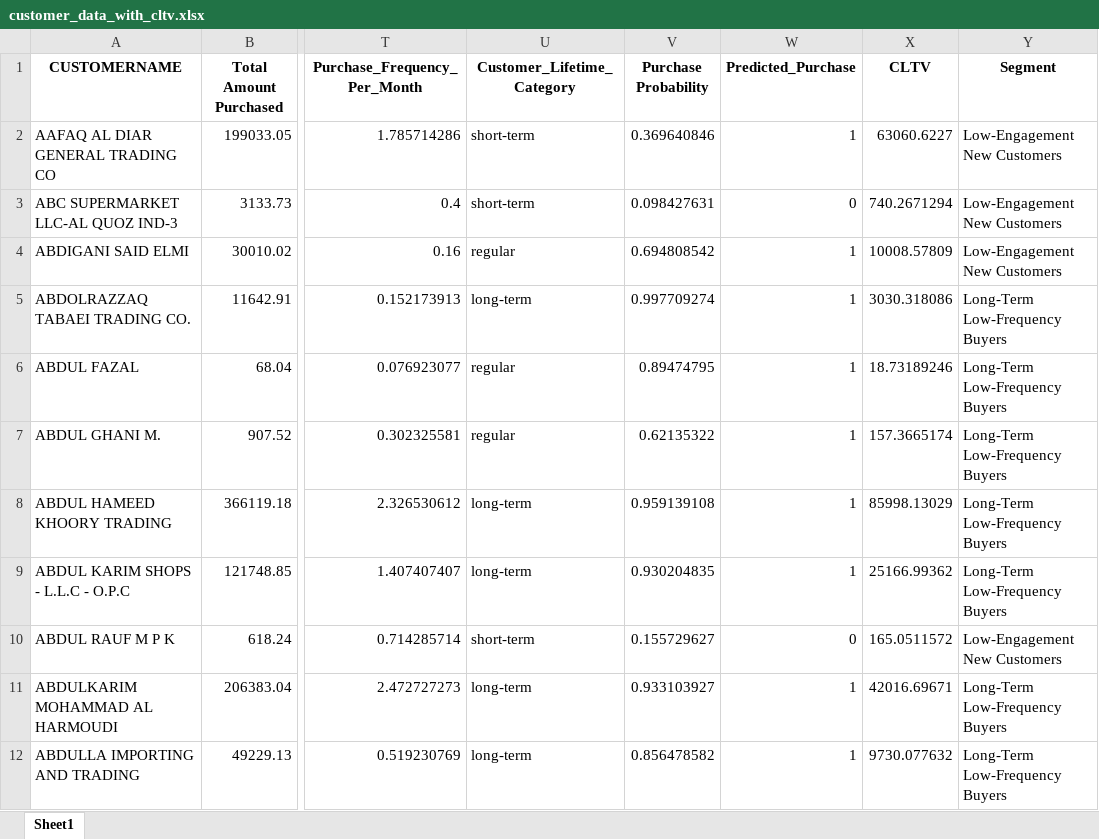
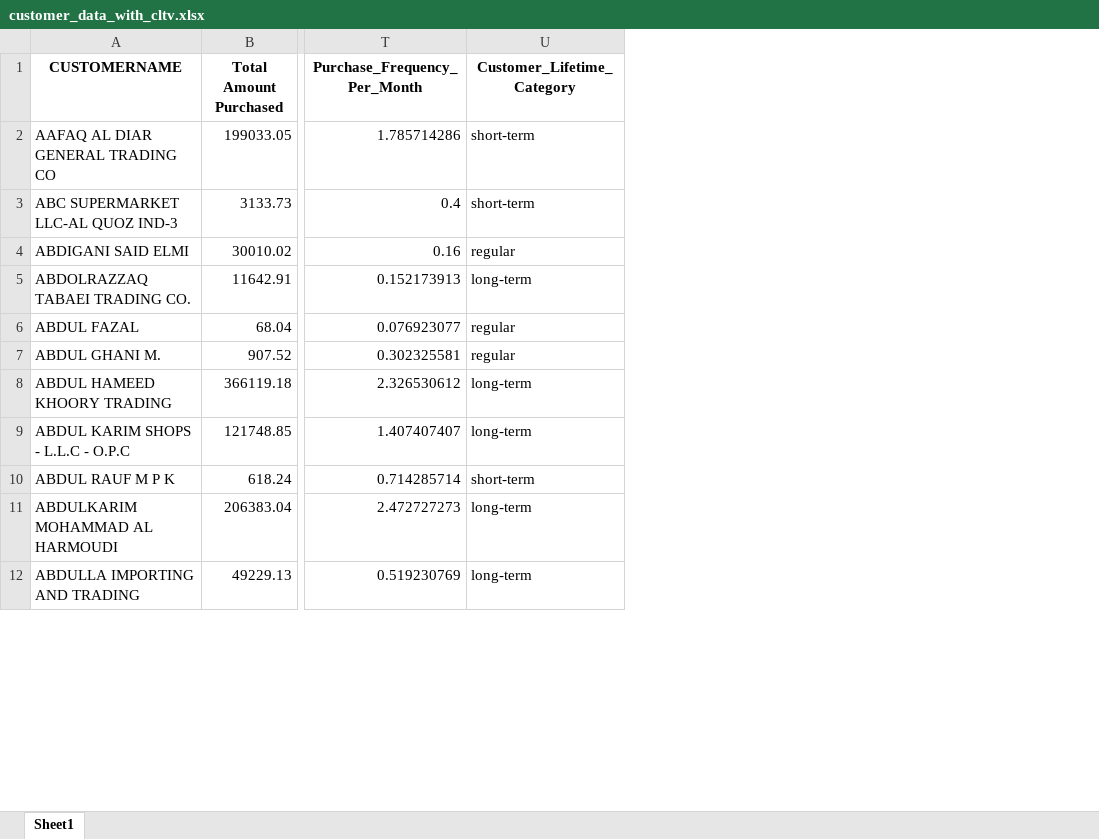
Before and after one commit to JanaKiwan/ProjectFinal, an Excel workbook: customer_data_with_cltv.xlsx, sheet Sheet1, drawn as a sheet; only a part is shown, gaps mark what is left out; values as stored, in another font and other column widths than the file's, no borders; the diff names each change by its address in the sheet, - before the commit and + after, or states it on an @@ line.

Commit message:
Add files via upload

```diff
--- a/customer_data_with_cltv.xlsx (sheet Sheet1)
+++ b/customer_data_with_cltv.xlsx (sheet Sheet1)
-column V (Purchase Probability), rows 2-12: 0.369640846 | 0.098427631 | 0.694808542 | 0.997709274 | 0.89474795 | 0.62135322 | 0.959139108 | 0.930204835 | 0.155729627 | 0.933103927 | 0.856478582
-column W (Predicted_Purchase), rows 2-12: 1 | 0 | 1 | 1 | 1 | 1 | 1 | 1 | 0 | 1 | 1
-column X (CLTV), rows 2-12: 63060.6227 | 740.2671294 | 10008.57809 | 3030.318086 | 18.73189246 | 157.3665174 | 85998.13029 | 25166.99362 | 165.0511572 | 42016.69671 | 9730.077632
-column Y (Segment), rows 2-12: Low-Engagement New Customers | Low-Engagement New Customers | Low-Engagement New Customers | Long-Term Low-Frequency Buyers | Long-Term Low-Frequency Buyers | Long-Term Low-Frequency Buyers | Long-Term Low-Frequency Buyers | Long-Term Low-Frequency Buyers | Low-Engagement New Customers | Long-Term Low-Frequency Buyers | Long-Term Low-Frequency Buyers
```
